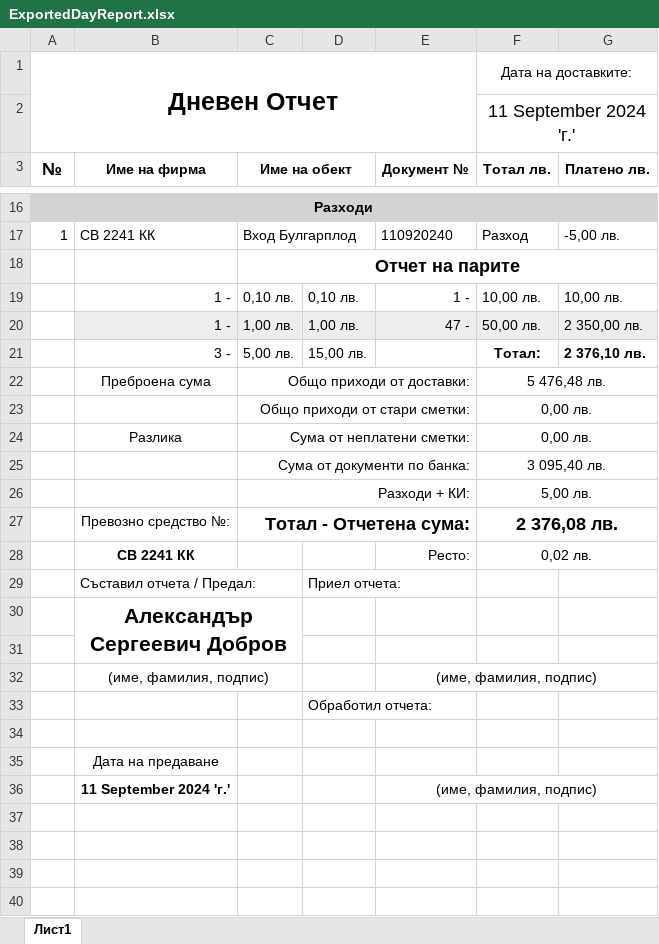
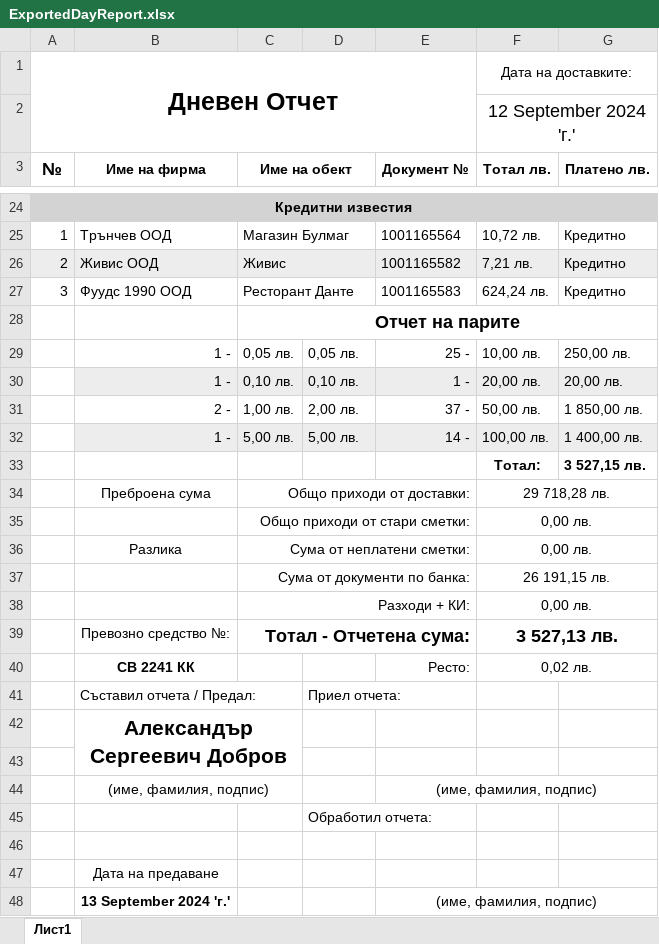
Before and after one commit to Aleksandr-Dobrov/DelitaTrade, an Excel workbook: DayReportsDataBase/ExportFiles/ExportedDayReport.xlsx, sheet Лист1, drawn as a sheet; only a part is shown, gaps mark what is left out; values as stored, in another font and other column widths than the file's, no borders; removed rows and columns are numbered as before the commit, all else as after; the diff covers the shown part only; the diff names each change by its address in the sheet, - before the commit and + after, or states it on an @@ line.

Commit message:
Automatic set next day in DayReportId text box when today day report is create.

```diff
--- a/DayReportsDataBase/ExportFiles/ExportedDayReport.xlsx (sheet Лист1)
+++ b/DayReportsDataBase/ExportFiles/ExportedDayReport.xlsx (sheet Лист1)
-F2 (Тотал лв.): 11 September 2024 'г.'
+F2 (Тотал лв.): 12 September 2024 'г.'
-A24 (№): Разходи
+A24 (№): Кредитни известия
-row 17: 1 | СВ 2241 КК | Вход Булгарплод |  | 110920240 | Разход | -5,00 лв.
+row 25: 1 | Трънчев ООД | Магазин Булмаг |  | 1001165564 | 10,72 лв. | Кредитно
+row 26: 2 | Живис ООД | Живис |  | 1001165582 | 7,21 лв. | Кредитно
+row 27: 3 | Фуудс 1990 ООД | Ресторант Данте |  | 1001165583 | 624,24 лв. | Кредитно
+row 29:  | 1 - | 0,05 лв. | 0,05 лв. | 25 - | 10,00 лв. | 250,00 лв.
-B30:G30 fill: none
+B30:G30 fill: #EDEDED
-F30 (Тотал лв.): 10,00 лв.
+F30 (Тотал лв.): 20,00 лв.
-G30 (Платено лв.): 10,00 лв.
+G30 (Платено лв.): 20,00 лв.
-B31 (Име на фирма): 1 -
+B31 (Име на фирма): 2 -
-B31:G31 fill: #EDEDED
+B31:G31 fill: none
-D31: 1,00 лв.
+D31: 2,00 лв.
-E31 (Документ №): 47 -
+E31 (Документ №): 37 -
-G31 (Платено лв.): 2 350,00 лв.
+G31 (Платено лв.): 1 850,00 лв.
-row 21:  | 3 - | 5,00 лв. | 15,00 лв. |  | Тотал: | 2 376,10 лв.
+row 32:  | 1 - | 5,00 лв. | 5,00 лв. | 14 - | 100,00 лв. | 1 400,00 лв.
+row 33:  |  |  |  |  | Тотал: | 3 527,15 лв.
-F34 (Тотал лв.): 5 476,48 лв.
+F34 (Тотал лв.): 29 718,28 лв.
-F37 (Тотал лв.): 3 095,40 лв.
+F37 (Тотал лв.): 26 191,15 лв.
-F38 (Тотал лв.): 5,00 лв.
+F38 (Тотал лв.): 0,00 лв.
-F39 (Тотал лв.): 2 376,08 лв.
+F39 (Тотал лв.): 3 527,13 лв.
-B48 (Име на фирма): 11 September 2024 'г.'
+B48 (Име на фирма): 13 September 2024 'г.'
```
Also changed, not shown: 11 added rows, 3 removed rows and 24 edited cells elsewhere in this sheet, 9 other files.
